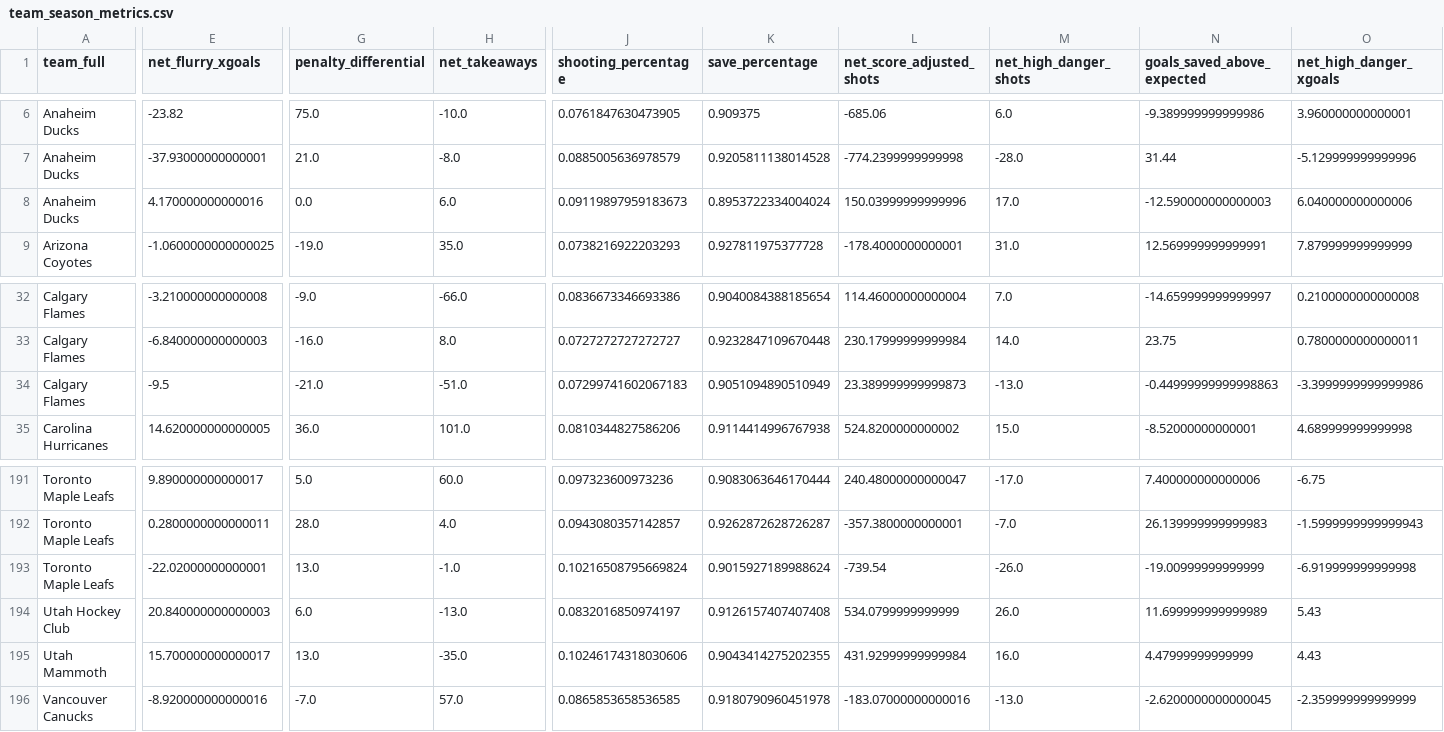
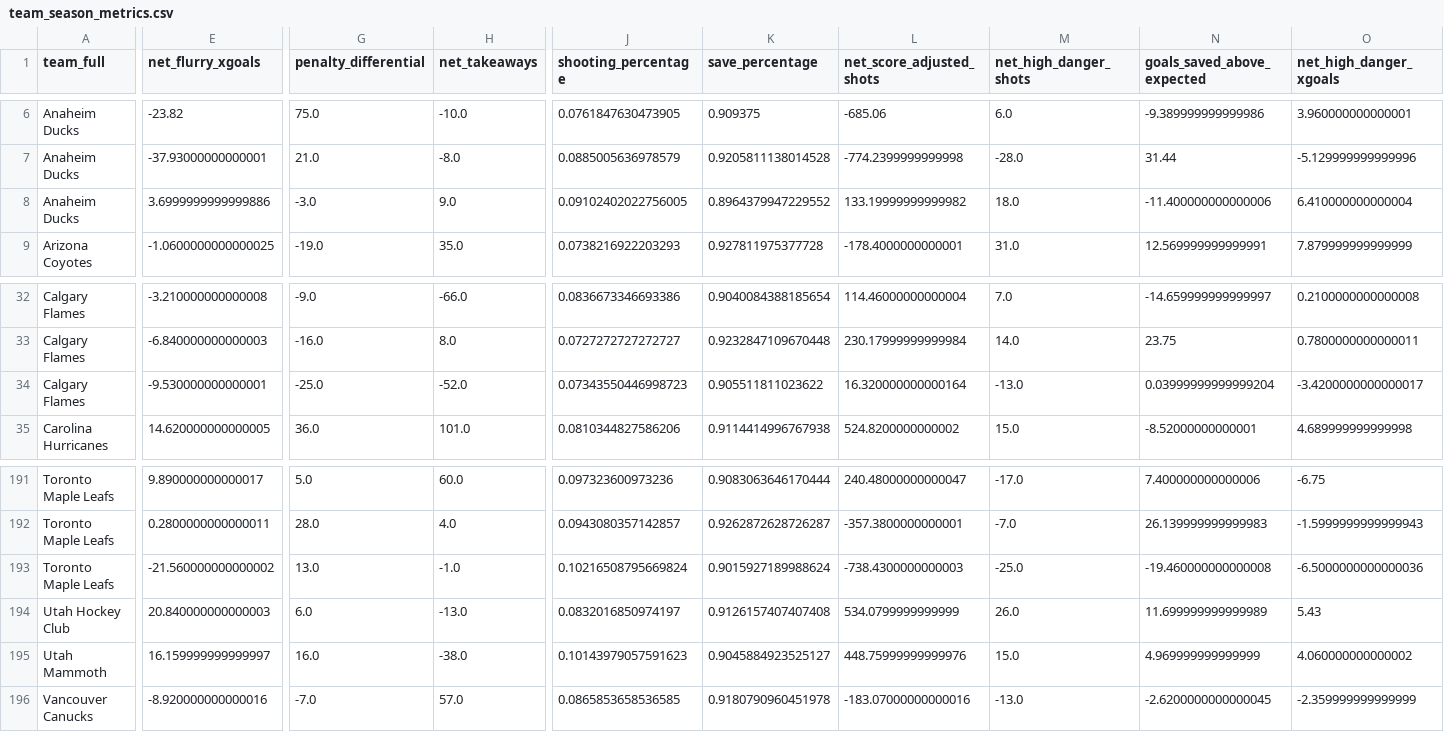
Before and after one commit to Jburn042/sens_analytics, a CSV file: data/team_season_metrics.csv, drawn as a sheet; only a part is shown, gaps mark what is left out; the diff covers the shown part only; the diff names each change by its address in the sheet, - before the commit and + after, or states it on an @@ line.

```diff
--- a/data/team_season_metrics.csv
+++ b/data/team_season_metrics.csv
-E8 (net_flurry_xgoals): 4.170000000000016
+E8 (net_flurry_xgoals): 3.6999999999999886
-G8 (penalty_differential): 0.0
+G8 (penalty_differential): -3.0
-H8 (net_takeaways): 6.0
+H8 (net_takeaways): 9.0
-J8 (shooting_percentage): 0.09119897959183673
+J8 (shooting_percentage): 0.09102402022756005
-K8 (save_percentage): 0.8953722334004024
+K8 (save_percentage): 0.8964379947229552
-L8 (net_score_adjusted_shots): 150.03999999999996
+L8 (net_score_adjusted_shots): 133.19999999999982
-M8 (net_high_danger_shots): 17.0
+M8 (net_high_danger_shots): 18.0
-N8 (goals_saved_above_expected): -12.590000000000003
+N8 (goals_saved_above_expected): -11.400000000000006
-O8 (net_high_danger_xgoals): 6.040000000000006
+O8 (net_high_danger_xgoals): 6.410000000000004
-E34 (net_flurry_xgoals): -9.5
+E34 (net_flurry_xgoals): -9.530000000000001
-G34 (penalty_differential): -21.0
+G34 (penalty_differential): -25.0
-H34 (net_takeaways): -51.0
+H34 (net_takeaways): -52.0
-J34 (shooting_percentage): 0.07299741602067183
+J34 (shooting_percentage): 0.07343550446998723
-K34 (save_percentage): 0.9051094890510949
+K34 (save_percentage): 0.905511811023622
-L34 (net_score_adjusted_shots): 23.389999999999873
+L34 (net_score_adjusted_shots): 16.320000000000164
-N34 (goals_saved_above_expected): -0.44999999999998863
+N34 (goals_saved_above_expected): 0.03999999999999204
-O34 (net_high_danger_xgoals): -3.3999999999999986
+O34 (net_high_danger_xgoals): -3.4200000000000017
-E193 (net_flurry_xgoals): -22.02000000000001
+E193 (net_flurry_xgoals): -21.560000000000002
-L193 (net_score_adjusted_shots): -739.54
+L193 (net_score_adjusted_shots): -738.4300000000003
-M193 (net_high_danger_shots): -26.0
+M193 (net_high_danger_shots): -25.0
-N193 (goals_saved_above_expected): -19.00999999999999
+N193 (goals_saved_above_expected): -19.460000000000008
-O193 (net_high_danger_xgoals): -6.919999999999998
+O193 (net_high_danger_xgoals): -6.5000000000000036
-E195 (net_flurry_xgoals): 15.700000000000017
+E195 (net_flurry_xgoals): 16.159999999999997
-G195 (penalty_differential): 13.0
+G195 (penalty_differential): 16.0
-H195 (net_takeaways): -35.0
+H195 (net_takeaways): -38.0
-J195 (shooting_percentage): 0.10246174318030606
+J195 (shooting_percentage): 0.10143979057591623
-K195 (save_percentage): 0.9043414275202355
+K195 (save_percentage): 0.9045884923525127
-L195 (net_score_adjusted_shots): 431.92999999999984
+L195 (net_score_adjusted_shots): 448.75999999999976
-M195 (net_high_danger_shots): 16.0
+M195 (net_high_danger_shots): 15.0
-N195 (goals_saved_above_expected): 4.47999999999999
+N195 (goals_saved_above_expected): 4.969999999999999
-O195 (net_high_danger_xgoals): 4.43
+O195 (net_high_danger_xgoals): 4.060000000000002
```
Also changed, not shown: 36 edited cells elsewhere in this file, data/goalie_data.csv, 3 other files.
